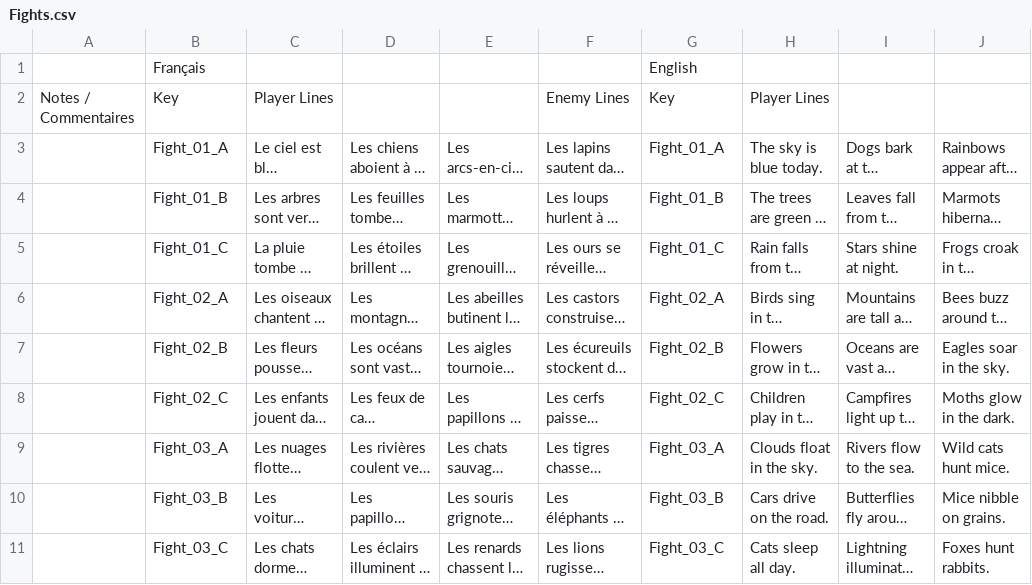
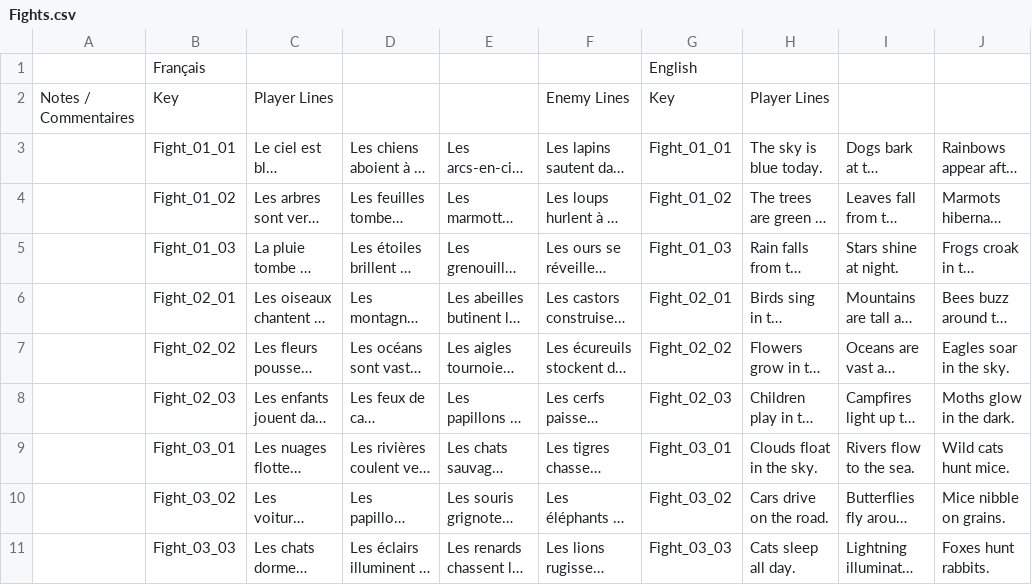
Before and after one commit to julien-abr/ProjetNarratif, a CSV file: Assets/Resources/Team02/Fights.csv, drawn as a sheet; only a part is shown; long unchanged cells end in …; the diff names each change by its address in the sheet, - before the commit and + after, or states it on an @@ line.

```diff
--- a/Assets/Resources/Team02/Fights.csv
+++ b/Assets/Resources/Team02/Fights.csv
-B3: Fight_01_A
+B3: Fight_01_01
-G3: Fight_01_A
+G3: Fight_01_01
-B4: Fight_01_B
+B4: Fight_01_02
-G4: Fight_01_B
+G4: Fight_01_02
-B5: Fight_01_C
+B5: Fight_01_03
-G5: Fight_01_C
+G5: Fight_01_03
-B6: Fight_02_A
+B6: Fight_02_01
-G6: Fight_02_A
+G6: Fight_02_01
-B7: Fight_02_B
+B7: Fight_02_02
-G7: Fight_02_B
+G7: Fight_02_02
-B8: Fight_02_C
+B8: Fight_02_03
-G8: Fight_02_C
+G8: Fight_02_03
-B9: Fight_03_A
+B9: Fight_03_01
-G9: Fight_03_A
+G9: Fight_03_01
-B10: Fight_03_B
+B10: Fight_03_02
-G10: Fight_03_B
+G10: Fight_03_02
-B11: Fight_03_C
+B11: Fight_03_03
-G11: Fight_03_C
+G11: Fight_03_03
```
Also changed, not shown: 4 other files.
